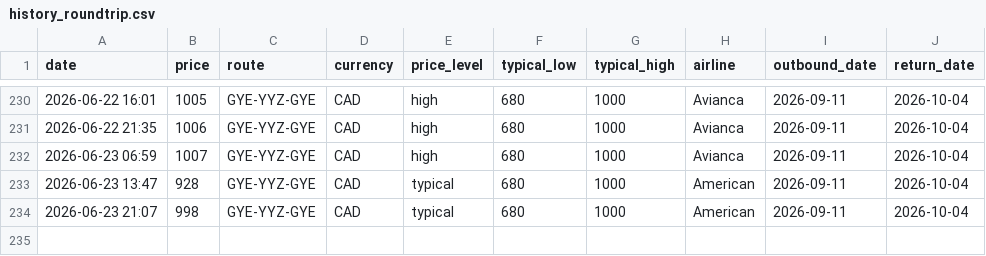
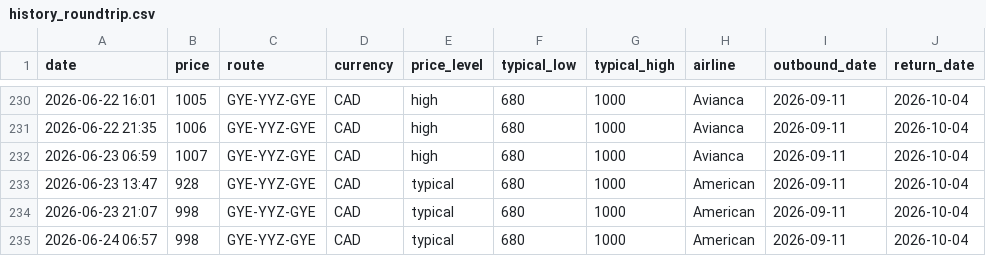
Before and after one commit to jacobmtools/flight-tracker-roundtrip, a CSV file: history_roundtrip.csv, drawn as a sheet; only a part is shown, gaps mark what is left out.

```diff
--- a/history_roundtrip.csv
+++ b/history_roundtrip.csv
@@ -234 +234,2 @@ date,price,route,currency,price_level,typical_low,typical_high,airline,outbound_
 2026-06-23 21:07,998,GYE-YYZ-GYE,CAD,typical,680,1000,American,2026-09-11,2026-10-04
+2026-06-24 06:57,998,GYE-YYZ-GYE,CAD,typical,680,1000,American,2026-09-11,2026-10-04
```
